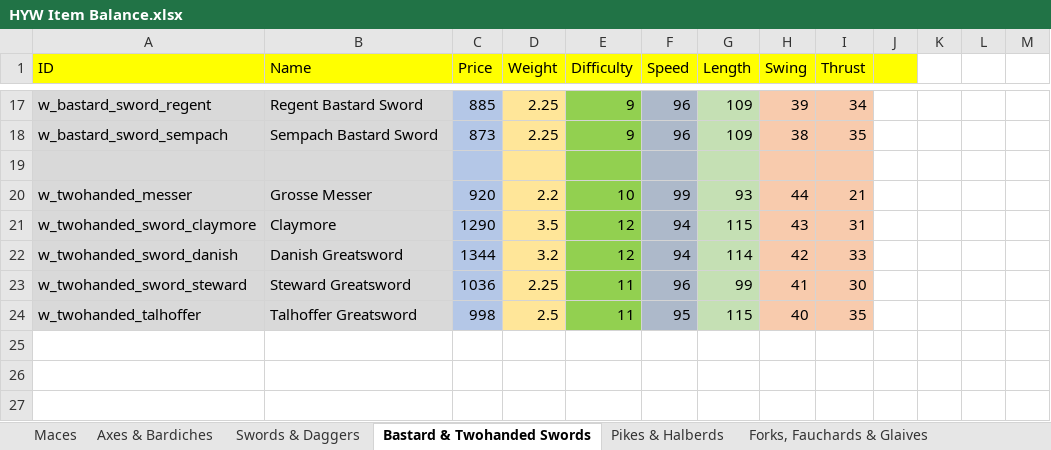
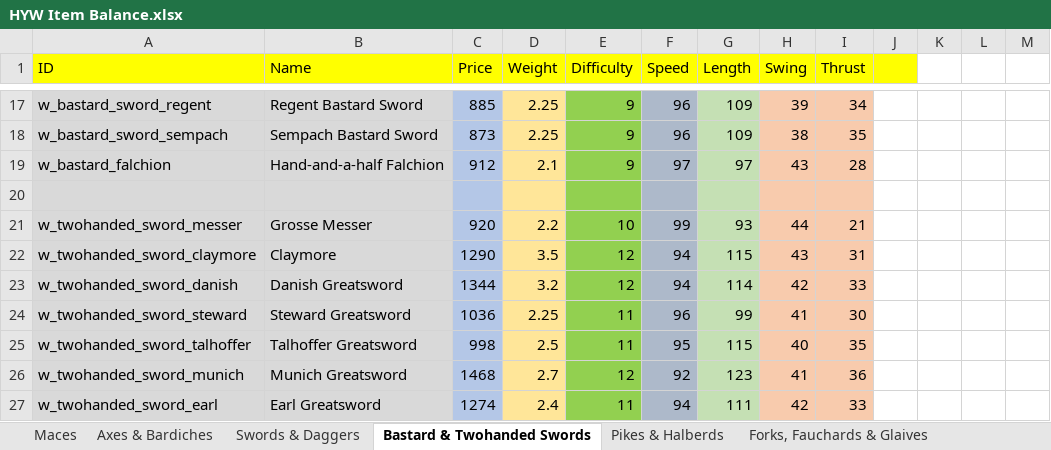
Before and after one commit to khamukkamu/Deeds_Modsys, an Excel workbook: Items+Troops Spreadsheets/HYW Item Balance.xlsx, sheet Bastard & Twohanded Swords, drawn as a sheet; only a part is shown, gaps mark what is left out; values as stored, in another font and other column widths than the file's, no borders; addresses are those after the commit; the diff names each change by its address in the sheet, - before the commit and + after, or states it on an @@ line.

Commit message:
- Added a couple of Falchions and Twohanded swords

```diff
--- a/Items+Troops Spreadsheets/HYW Item Balance.xlsx (sheet Bastard & Twohanded Swords)
+++ b/Items+Troops Spreadsheets/HYW Item Balance.xlsx (sheet Bastard & Twohanded Swords)
+row 19: w_bastard_falchion | Hand-and-a-half Falchion | 912 | 2.1 | 9 | 97 | 97 | 43 | 28
-A21 (ID): w_twohanded_messer
+A21 (ID): w_twohanded_sword_messer
-A25 (ID): w_twohanded_talhoffer
+A25 (ID): w_twohanded_sword_talhoffer
+row 26: w_twohanded_sword_munich | Munich Greatsword | 1468 | 2.7 | 12 | 92 | 123 | 41 | 36
+row 27: w_twohanded_sword_earl | Earl Greatsword | 1274 | 2.4 | 11 | 94 | 111 | 42 | 33
```
Also changed, not shown: sheet Swords & Daggers, 3 other files.
